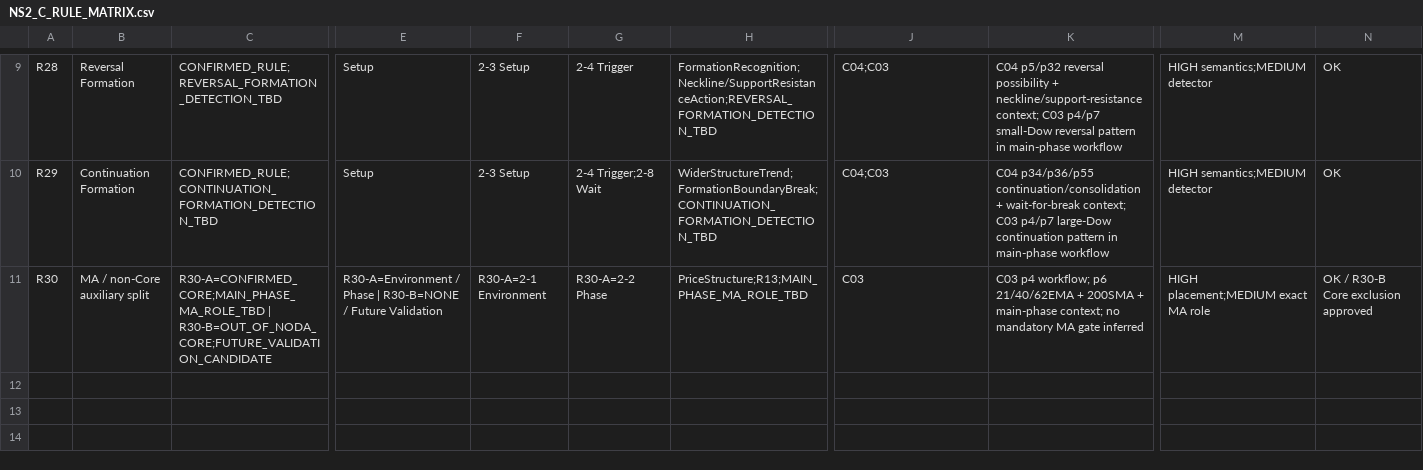
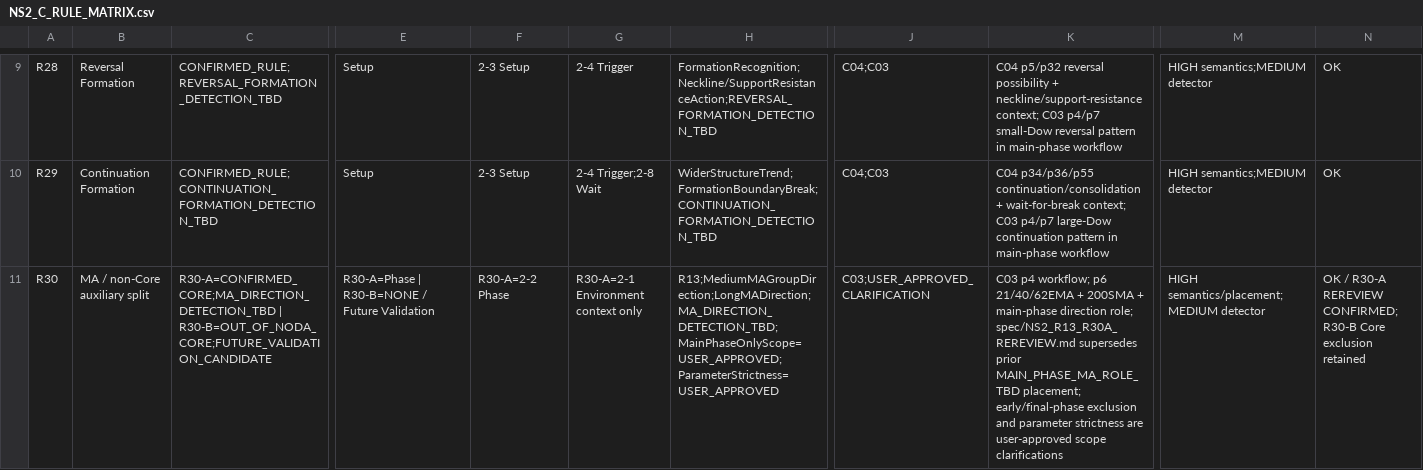
Before and after one commit to toootakeooot-bit/tradeplan-engine-noda, a CSV file: spec/NS2_C_RULE_MATRIX.csv, drawn as a sheet; only a part is shown, gaps mark what is left out; the diff names each change by its address in the sheet, - before the commit and + after, or states it on an @@ line.

Commit message:
spec: update R30-A after user rereview

```diff
--- a/spec/NS2_C_RULE_MATRIX.csv
+++ b/spec/NS2_C_RULE_MATRIX.csv
-C11: R30-A=CONFIRMED_CORE;MAIN_PHASE_MA_ROLE_TBD | R30-B=OUT_OF_NODA_CORE;FUTURE_VALIDATION_CANDIDATE
+C11: R30-A=CONFIRMED_CORE;MA_DIRECTION_DETECTION_TBD | R30-B=OUT_OF_NODA_CORE;FUTURE_VALIDATION_CANDIDATE
-E11: R30-A=Environment / Phase | R30-B=NONE…
+E11: R30-A=Phase | R30-B=NONE…
-F11: R30-A=2-1 Environment
+F11: R30-A=2-2 Phase
-G11: R30-A=2-2 Phase
+G11: R30-A=2-1 Environment context only
-H11: PriceStructure;R13;MAIN_PHASE_MA_ROLE_TBD
+H11: R13;MediumMAGroupDirection;LongMADirection;MA_DIRECTION_DETECTION_TBD;MainPhaseOnlyScope=USER_APPROVED;ParameterStrictness=USER_APPROVED
-J11: C03
+J11: C03;USER_APPROVED_CLARIFICATION
-K11: …+ main-phase context; no mandatory MA gate inferred
+K11: …+ main-phase direction role; spec/NS2_R13_R30A_REREVIEW.md supersedes prior MAIN_PHASE_MA_ROLE_TBD placement; early/final-phase exclusion and parameter strictness are user-approved scope clarifications
-M11: HIGH placement;MEDIUM exact MA role
+M11: HIGH semantics/placement;MEDIUM detector
-N11: OK / R30-B Core exclusion approved
+N11: OK / R30-A REREVIEW CONFIRMED; R30-B Core exclusion retained
```
